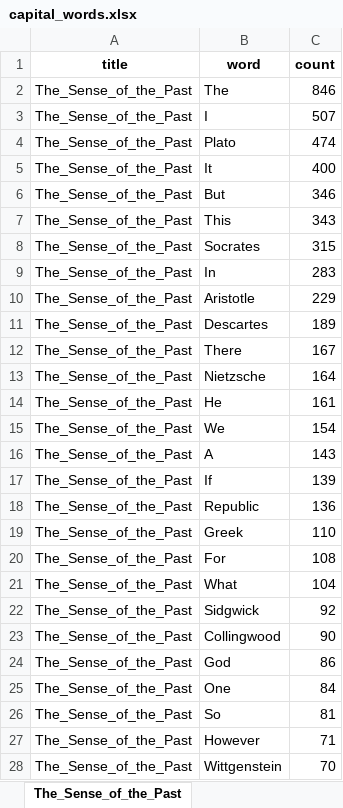
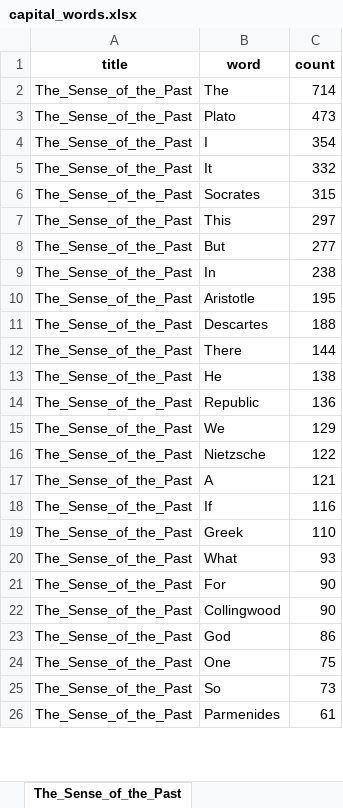
Before and after one commit to TnTo/williams, an Excel workbook: out/capital_words.xlsx, sheet The_Sense_of_the_Past, drawn as a sheet; only a part is shown; the shorter side is filled out with more unchanged rows; values as stored, in another font and other column widths than the file's, no borders; removed rows and columns are numbered as before the commit, all else as after; the diff covers the shown part only; the diff names each change by its address in the sheet, - before the commit and + after, or states it on an @@ line.

```diff
--- a/out/capital_words.xlsx (sheet The_Sense_of_the_Past)
+++ b/out/capital_words.xlsx (sheet The_Sense_of_the_Past)
-C2 (count): 846
+C2 (count): 714
-row 3: The_Sense_of_the_Past | I | 507
-C3 (count): 474
+C3 (count): 473
+row 4: The_Sense_of_the_Past | I | 354
-C5 (count): 400
+C5 (count): 332
-row 6: The_Sense_of_the_Past | But | 346
-row 7: The_Sense_of_the_Past | This | 343
+row 7: The_Sense_of_the_Past | This | 297
+row 8: The_Sense_of_the_Past | But | 277
-C9 (count): 283
+C9 (count): 238
-C10 (count): 229
+C10 (count): 195
-C11 (count): 189
+C11 (count): 188
-C12 (count): 167
+C12 (count): 144
-row 13: The_Sense_of_the_Past | Nietzsche | 164
-C13 (count): 161
+C13 (count): 138
-row 15: The_Sense_of_the_Past | We | 154
-row 16: The_Sense_of_the_Past | A | 143
-row 17: The_Sense_of_the_Past | If | 139
+row 15: The_Sense_of_the_Past | We | 129
+row 16: The_Sense_of_the_Past | Nietzsche | 122
+row 17: The_Sense_of_the_Past | A | 121
+row 18: The_Sense_of_the_Past | If | 116
-row 20: The_Sense_of_the_Past | For | 108
-C20 (count): 104
+C20 (count): 93
-row 22: The_Sense_of_the_Past | Sidgwick | 92
+row 21: The_Sense_of_the_Past | For | 90
-C24 (count): 84
+C24 (count): 75
-C25 (count): 81
+C25 (count): 73
-row 27: The_Sense_of_the_Past | However | 71
-row 28: The_Sense_of_the_Past | Wittgenstein | 70
```
Also changed, not shown: 132 added rows, 332 removed rows and 61 edited cells elsewhere in this sheet, sheet The_Sense_of_the_Past_2, sheet The_Sense_of_the_Past_3, sheet In_the_Beginning_Was_the_Deed, out/capital_words_by_period.xlsx, out/names_by_period.xlsx, 1 other file.
